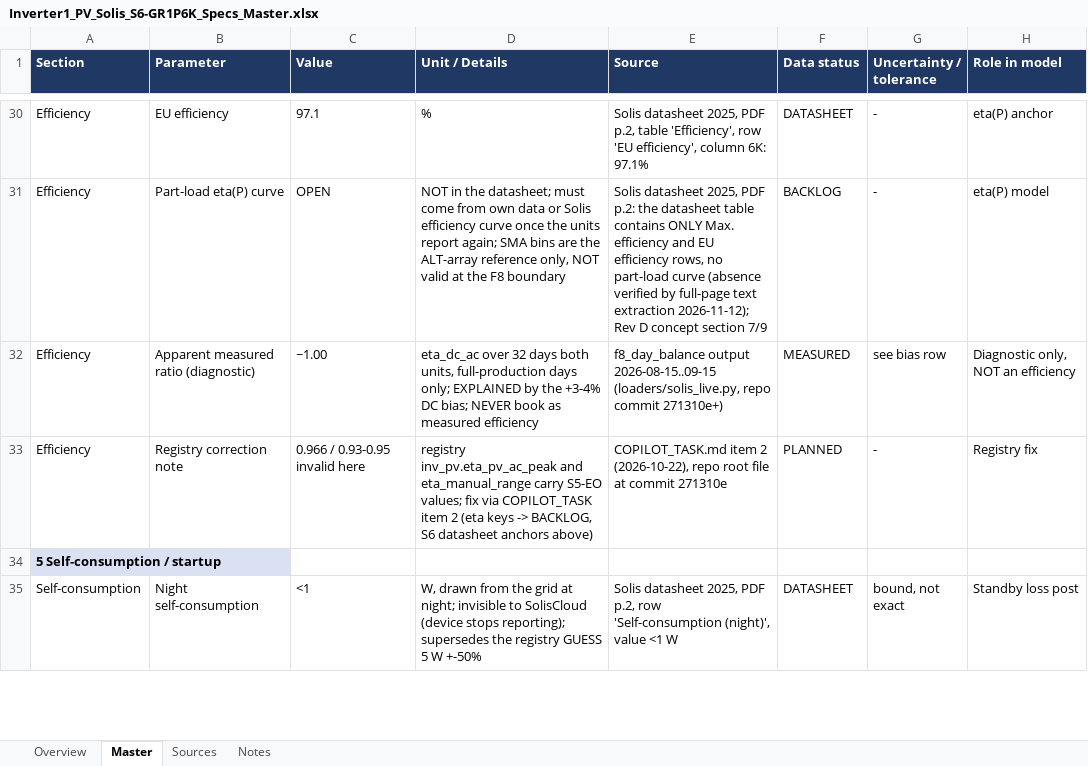
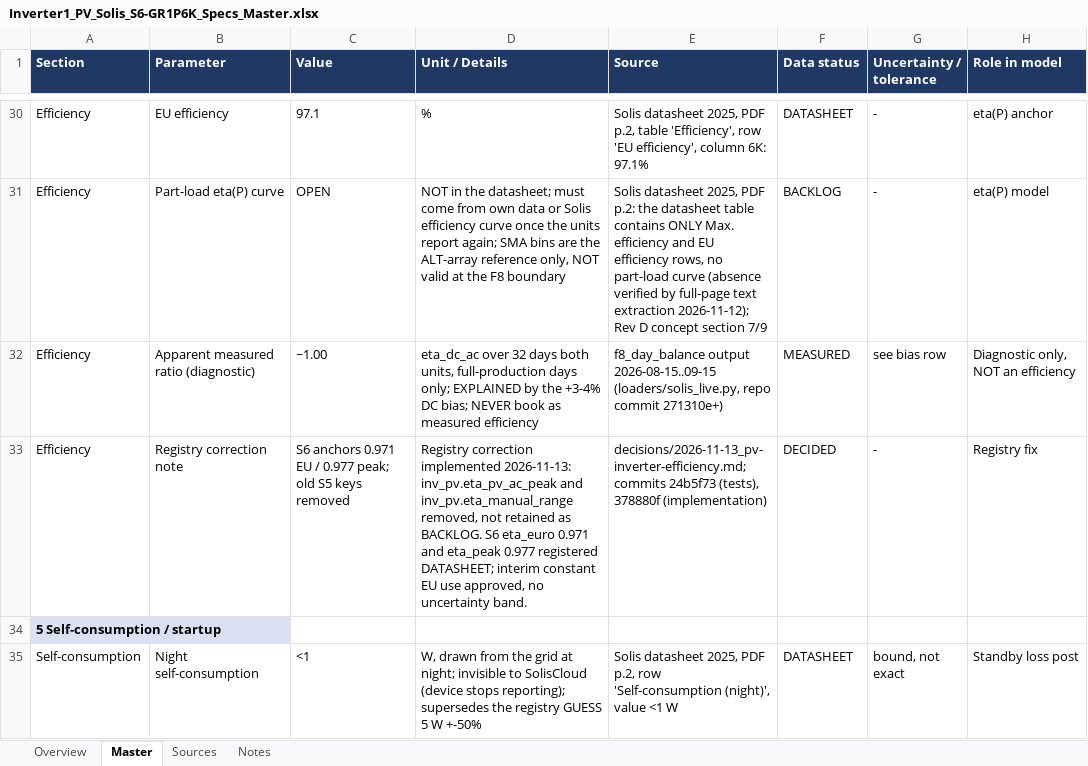
Before and after one commit to liorjaffe/Verlustmappe, an Excel workbook: plant/sources/Inverter1_PV_Solis_S6-GR1P6K_Specs_Master.xlsx, sheet Master, drawn as a sheet; only a part is shown, gaps mark what is left out; values as stored, in another font and other column widths than the file's, no borders; the diff names each change by its address in the sheet, - before the commit and + after, or states it on an @@ line.

```diff
--- a/plant/sources/Inverter1_PV_Solis_S6-GR1P6K_Specs_Master.xlsx (sheet Master)
+++ b/plant/sources/Inverter1_PV_Solis_S6-GR1P6K_Specs_Master.xlsx (sheet Master)
-C33 (Value): 0.966 / 0.93-0.95 invalid here
+C33 (Value): S6 anchors 0.971 EU / 0.977 peak; old S5 keys removed
-D33 (Unit / Details): registry inv_pv.eta_pv_ac_peak and eta_manual_range carry S5-EO values; fix via COPILOT_TASK item 2 (eta keys -> BACKLOG, S6 datasheet anchors above)
+D33 (Unit / Details): Registry correction implemented 2026-11-13: inv_pv.eta_pv_ac_peak and inv_pv.eta_manual_range removed, not retained as BACKLOG. S6 eta_euro 0.971 and eta_peak 0.977 registered DATASHEET; interim constant EU use approved, no uncertainty band.
-E33 (Source): COPILOT_TASK.md item 2 (2026-10-22), repo root file at commit 271310e
+E33 (Source): decisions/2026-11-13_pv-inverter-efficiency.md; commits 24b5f73 (tests), 378880f (implementation)
-F33 (Data status): PLANNED
+F33 (Data status): DECIDED
```
Also changed, not shown: sheet Notes, plant/sources/PV_F8_System_Specs_Master.xlsx, 30 other files.
